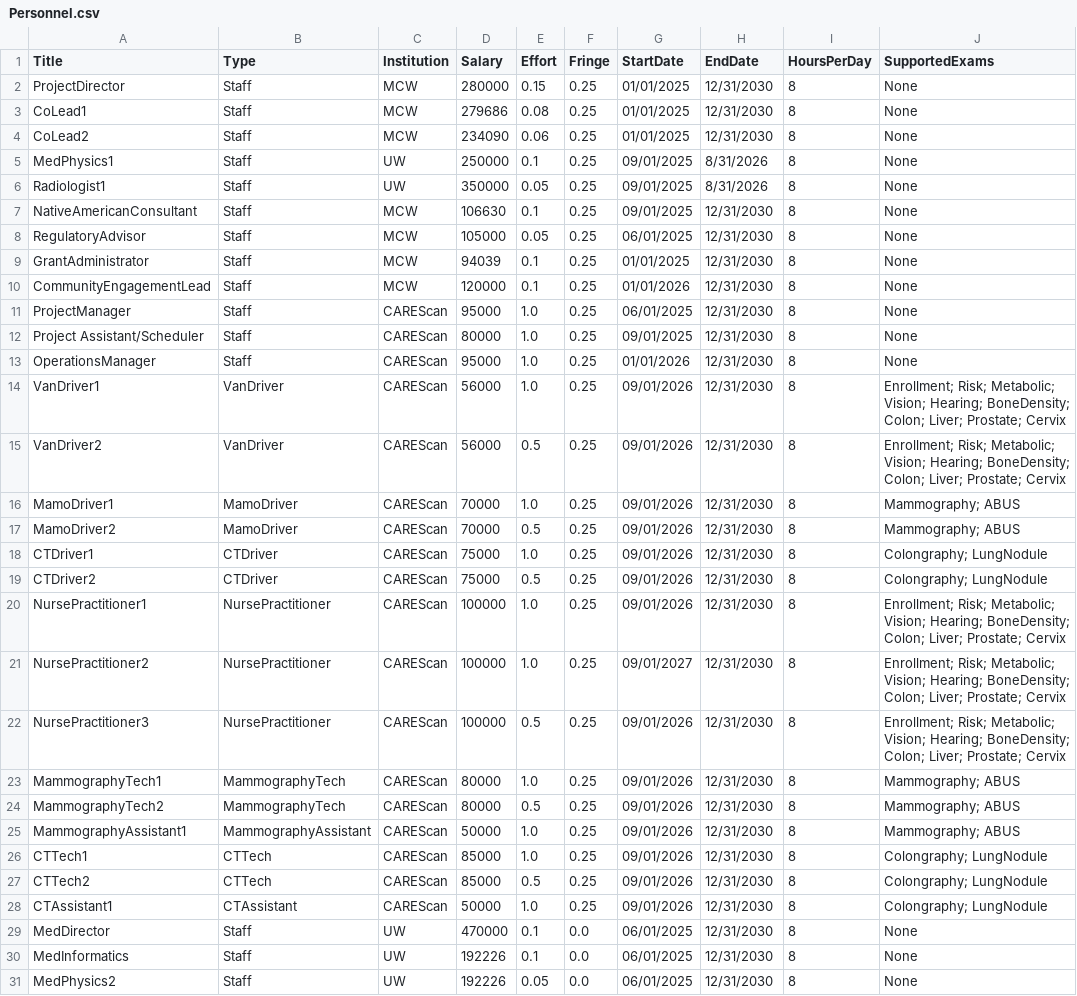
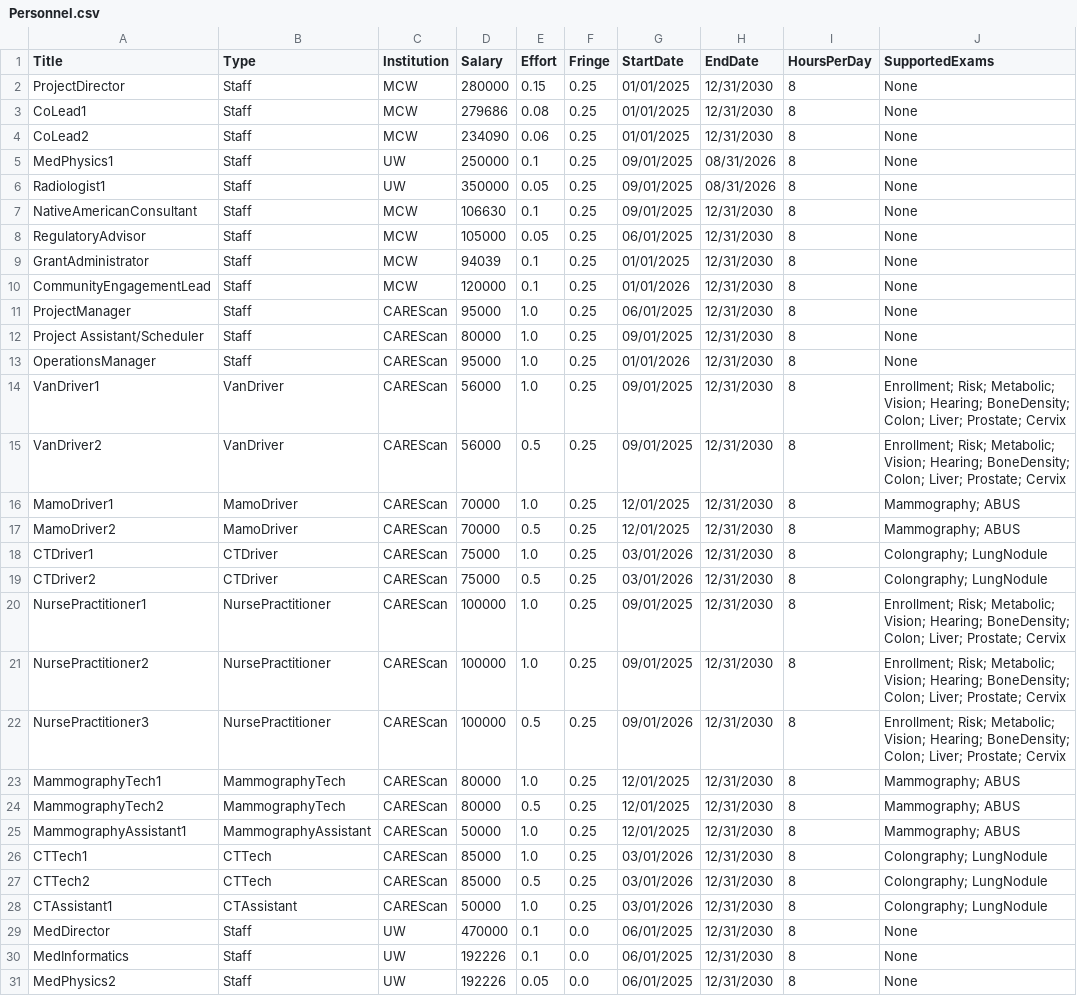
Before and after one commit to anencka/CAREScanProForma3, a CSV file: Personnel.csv, drawn as a sheet; only a part is shown.

```diff
--- a/Personnel.csv
+++ b/Personnel.csv
@@ -4,4 +4,4 @@ CoLead1,Staff,MCW,279686,0.08,0.25,01/01/2025,12/31/2030,8,None
 CoLead2,Staff,MCW,234090,0.06,0.25,01/01/2025,12/31/2030,8,None
-MedPhysics1,Staff,UW,250000,0.1,0.25,09/01/2025,8/31/2026,8,None
-Radiologist1,Staff,UW,350000,0.05,0.25,09/01/2025,8/31/2026,8,None
+MedPhysics1,Staff,UW,250000,0.1,0.25,09/01/2025,08/31/2026,8,None
+Radiologist1,Staff,UW,350000,0.05,0.25,09/01/2025,08/31/2026,8,None
 NativeAmericanConsultant,Staff,MCW,106630,0.1,0.25,09/01/2025,12/31/2030,8,None
@@ -13,17 +13,17 @@ Project Assistant/Scheduler,Staff,CAREScan,80000,1.0,0.25,09/01/2025,12/31/2030,
 OperationsManager,Staff,CAREScan,95000,1.0,0.25,01/01/2026,12/31/2030,8,None
-VanDriver1,VanDriver,CAREScan,56000,1.0,0.25,09/01/2026,12/31/2030,8,Enrollment; Risk; Metabolic; Vision; Hearing; BoneDensity; Colon; Liver; Prostate; Cervix
-VanDriver2,VanDriver,CAREScan,56000,0.5,0.25,09/01/2026,12/31/2030,8,Enrollment; Risk; Metabolic; Vision; Hearing; BoneDensity; Colon; Liver; Prostate; Cervix
-MamoDriver1,MamoDriver,CAREScan,70000,1.0,0.25,09/01/2026,12/31/2030,8,Mammography; ABUS
-MamoDriver2,MamoDriver,CAREScan,70000,0.5,0.25,09/01/2026,12/31/2030,8,Mammography; ABUS
-CTDriver1,CTDriver,CAREScan,75000,1.0,0.25,09/01/2026,12/31/2030,8,Colongraphy; LungNodule
-CTDriver2,CTDriver,CAREScan,75000,0.5,0.25,09/01/2026,12/31/2030,8,Colongraphy; LungNodule
-NursePractitioner1,NursePractitioner,CAREScan,100000,1.0,0.25,09/01/2026,12/31/2030,8,Enrollment; Risk; Metabolic; Vision; Hearing; BoneDensity; Colon; Liver; Prostate; Cervix
-NursePractitioner2,NursePractitioner,CAREScan,100000,1.0,0.25,09/01/2027,12/31/2030,8,Enrollment; Risk; Metabolic; Vision; Hearing; BoneDensity; Colon; Liver; Prostate; Cervix
+VanDriver1,VanDriver,CAREScan,56000,1.0,0.25,09/01/2025,12/31/2030,8,Enrollment; Risk; Metabolic; Vision; Hearing; BoneDensity; Colon; Liver; Prostate; Cervix
+VanDriver2,VanDriver,CAREScan,56000,0.5,0.25,09/01/2025,12/31/2030,8,Enrollment; Risk; Metabolic; Vision; Hearing; BoneDensity; Colon; Liver; Prostate; Cervix
+MamoDriver1,MamoDriver,CAREScan,70000,1.0,0.25,12/01/2025,12/31/2030,8,Mammography; ABUS
+MamoDriver2,MamoDriver,CAREScan,70000,0.5,0.25,12/01/2025,12/31/2030,8,Mammography; ABUS
+CTDriver1,CTDriver,CAREScan,75000,1.0,0.25,03/01/2026,12/31/2030,8,Colongraphy; LungNodule
+CTDriver2,CTDriver,CAREScan,75000,0.5,0.25,03/01/2026,12/31/2030,8,Colongraphy; LungNodule
+NursePractitioner1,NursePractitioner,CAREScan,100000,1.0,0.25,09/01/2025,12/31/2030,8,Enrollment; Risk; Metabolic; Vision; Hearing; BoneDensity; Colon; Liver; Prostate; Cervix
+NursePractitioner2,NursePractitioner,CAREScan,100000,1.0,0.25,09/01/2025,12/31/2030,8,Enrollment; Risk; Metabolic; Vision; Hearing; BoneDensity; Colon; Liver; Prostate; Cervix
 NursePractitioner3,NursePractitioner,CAREScan,100000,0.5,0.25,09/01/2026,12/31/2030,8,Enrollment; Risk; Metabolic; Vision; Hearing; BoneDensity; Colon; Liver; Prostate; Cervix
-MammographyTech1,MammographyTech,CAREScan,80000,1.0,0.25,09/01/2026,12/31/2030,8,Mammography; ABUS
-MammographyTech2,MammographyTech,CAREScan,80000,0.5,0.25,09/01/2026,12/31/2030,8,Mammography; ABUS
-MammographyAssistant1,MammographyAssistant,CAREScan,50000,1.0,0.25,09/01/2026,12/31/2030,8,Mammography; ABUS
-CTTech1,CTTech,CAREScan,85000,1.0,0.25,09/01/2026,12/31/2030,8,Colongraphy; LungNodule
-CTTech2,CTTech,CAREScan,85000,0.5,0.25,09/01/2026,12/31/2030,8,Colongraphy; LungNodule
-CTAssistant1,CTAssistant,CAREScan,50000,1.0,0.25,09/01/2026,12/31/2030,8,Colongraphy; LungNodule
+MammographyTech1,MammographyTech,CAREScan,80000,1.0,0.25,12/01/2025,12/31/2030,8,Mammography; ABUS
+MammographyTech2,MammographyTech,CAREScan,80000,0.5,0.25,12/01/2025,12/31/2030,8,Mammography; ABUS
+MammographyAssistant1,MammographyAssistant,CAREScan,50000,1.0,0.25,12/01/2025,12/31/2030,8,Mammography; ABUS
+CTTech1,CTTech,CAREScan,85000,1.0,0.25,03/01/2026,12/31/2030,8,Colongraphy; LungNodule
+CTTech2,CTTech,CAREScan,85000,0.5,0.25,03/01/2026,12/31/2030,8,Colongraphy; LungNodule
+CTAssistant1,CTAssistant,CAREScan,50000,1.0,0.25,03/01/2026,12/31/2030,8,Colongraphy; LungNodule
 MedDirector,Staff,UW,470000,0.1,0.0,06/01/2025,12/31/2030,8,None
```
Also changed, not shown: Equipment.csv, Revenue.csv, 1 other file.
